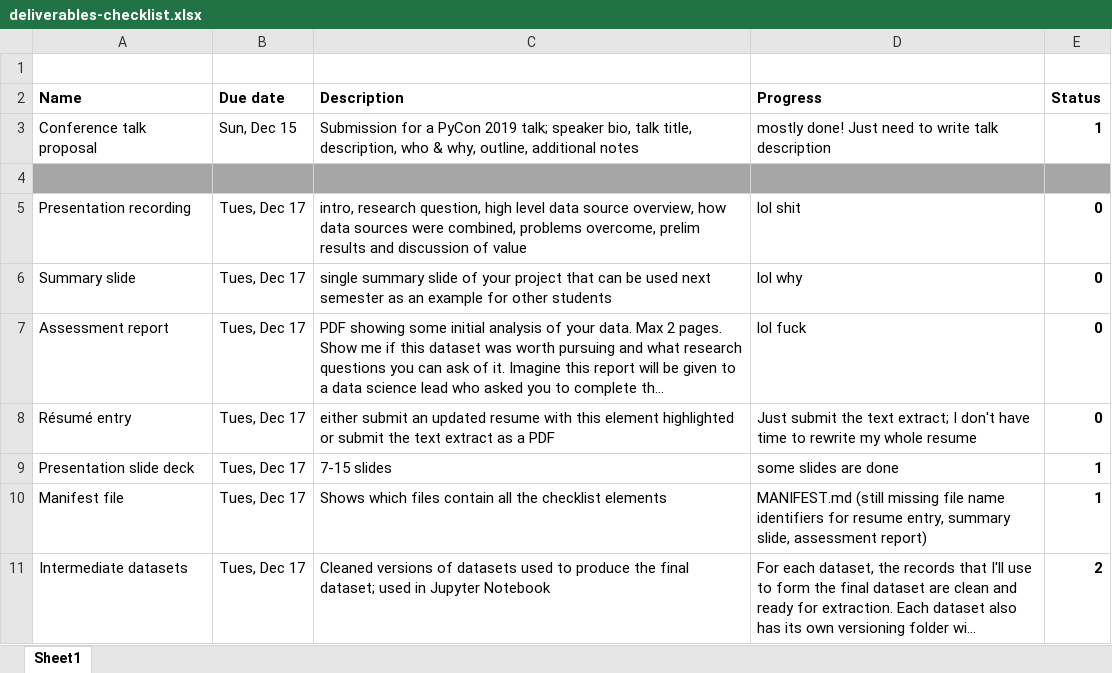
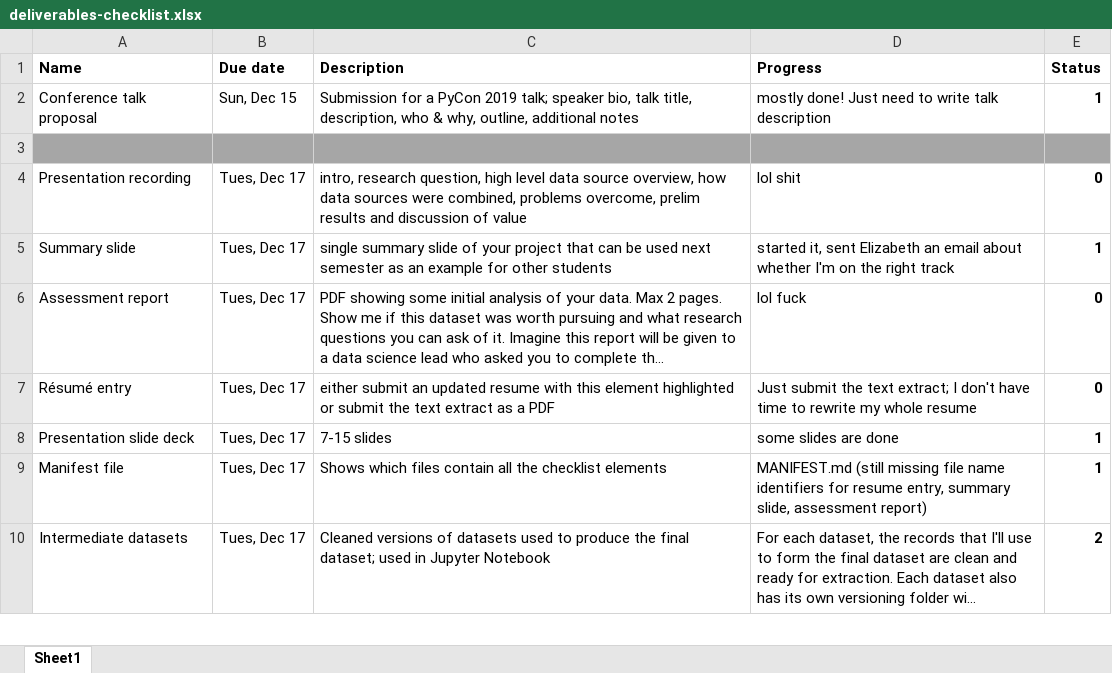
Before and after one commit to asnowmenjig/IS590-Open-Data-Mashups, an Excel workbook: deliverables-checklist.xlsx, sheet Sheet1, drawn as a sheet; only a part is shown; long unchanged cells end in …; values as stored, in another font and other column widths than the file's, no borders; conditional formats not drawn; removed rows and columns are numbered as before the commit, all else as after; the diff names each change by its address in the sheet, - before the commit and + after, or states it on an @@ line.

Commit message:
Update deliverables-checklist.xlsx

```diff
--- a/deliverables-checklist.xlsx (sheet Sheet1)
+++ b/deliverables-checklist.xlsx (sheet Sheet1)
-row 1: (empty)
-D5 (Progress): lol why
+D5 (Progress): started it, sent Elizabeth an email about whether I'm on the right track
-E5 (Status): 0
+E5 (Status): 1
```
